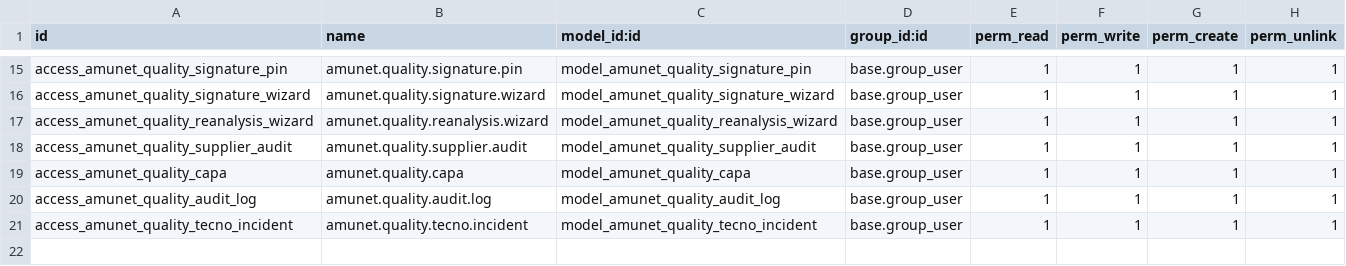
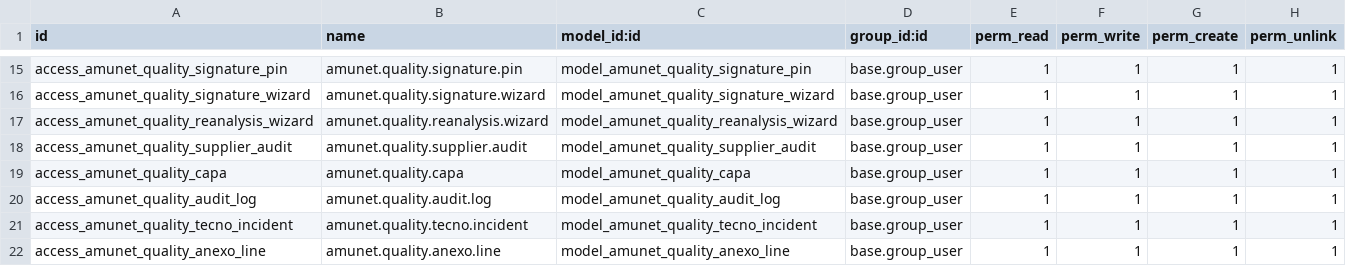
Before and after one commit to feruap/odoo-iso, a CSV file: addons/amunet_quality/security/ir.model.access.csv, drawn as a sheet; only a part is shown, gaps mark what is left out.

```diff
--- a/addons/amunet_quality/security/ir.model.access.csv
+++ b/addons/amunet_quality/security/ir.model.access.csv
@@ -21 +21,2 @@ access_amunet_quality_audit_log,amunet.quality.audit.log,model_amunet_quality_au
 access_amunet_quality_tecno_incident,amunet.quality.tecno.incident,model_amunet_quality_tecno_incident,base.group_user,1,1,1,1
+access_amunet_quality_anexo_line,amunet.quality.anexo.line,model_amunet_quality_anexo_line,base.group_user,1,1,1,1
```
Also changed, not shown: 7 other files.
